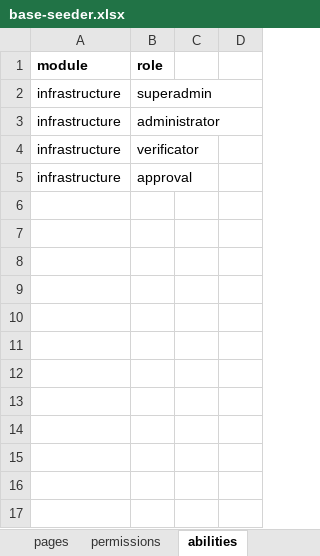
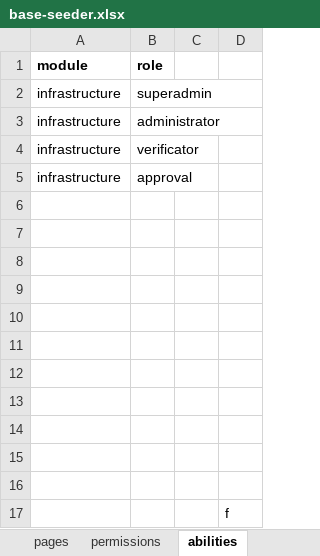
Before and after one commit to ItsJiran/mod-sarpras, an Excel workbook: database/masters/base-seeder.xlsx, sheet abilities, drawn as a sheet; values as stored, in another font and other column widths than the file's, no borders; the diff names each change by its address in the sheet, - before the commit and + after, or states it on an @@ line.

```diff
--- a/database/masters/base-seeder.xlsx (sheet abilities)
+++ b/database/masters/base-seeder.xlsx (sheet abilities)
+row 6: (empty)
+row 7: (empty)
+row 8: (empty)
+row 9: (empty)
+row 10: (empty)
+row 11: (empty)
+row 12: (empty)
+row 13: (empty)
+row 14: (empty)
+row 15: (empty)
+row 16: (empty)
+row 17:  |  |  | f
```
Also changed, not shown: sheet pages, sheet abilities-permissions, sheet abilities-pages, sheet permissions, formulas that keep their value, 1 other file.
